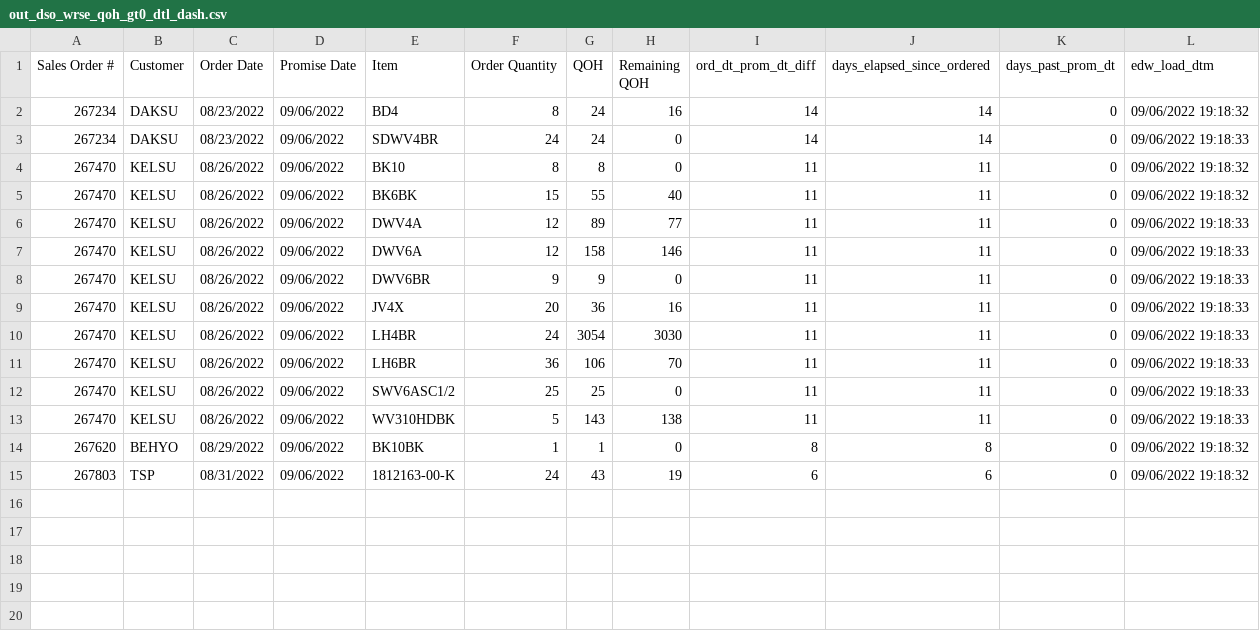
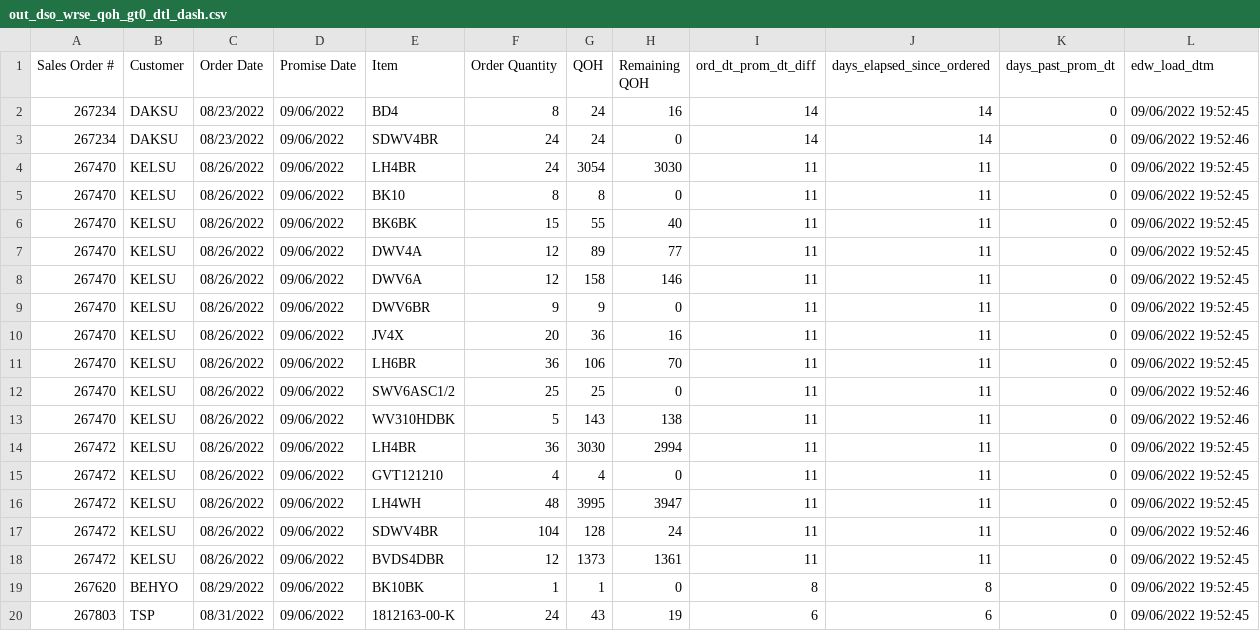
Before and after one commit to famcomfg/pi, a CSV file: out_dso_wrse_qoh_gt0_dtl_dash.csv, drawn as a sheet.

```diff
--- a/out_dso_wrse_qoh_gt0_dtl_dash.csv
+++ b/out_dso_wrse_qoh_gt0_dtl_dash.csv
@@ -1,15 +1,20 @@
 Sales Order #,Customer,Order Date,Promise Date,Item,Order Quantity,QOH,Remaining QOH,ord_dt_prom_dt_diff,days_elapsed_since_ordered,days_past_prom_dt,edw_load_dtm
-267234,DAKSU,08/23/2022,09/06/2022,BD4,8,24,16,14,14,0,09/06/2022 19:18:32
-267234,DAKSU,08/23/2022,09/06/2022,SDWV4BR,24,24,0,14,14,0,09/06/2022 19:18:33
-267470,KELSU,08/26/2022,09/06/2022,BK10,8,8,0,11,11,0,09/06/2022 19:18:32
-267470,KELSU,08/26/2022,09/06/2022,BK6BK,15,55,40,11,11,0,09/06/2022 19:18:32
-267470,KELSU,08/26/2022,09/06/2022,DWV4A,12,89,77,11,11,0,09/06/2022 19:18:33
-267470,KELSU,08/26/2022,09/06/2022,DWV6A,12,158,146,11,11,0,09/06/2022 19:18:33
-267470,KELSU,08/26/2022,09/06/2022,DWV6BR,9,9,0,11,11,0,09/06/2022 19:18:33
-267470,KELSU,08/26/2022,09/06/2022,JV4X,20,36,16,11,11,0,09/06/2022 19:18:33
-267470,KELSU,08/26/2022,09/06/2022,LH4BR,24,3054,3030,11,11,0,09/06/2022 19:18:33
-267470,KELSU,08/26/2022,09/06/2022,LH6BR,36,106,70,11,11,0,09/06/2022 19:18:33
-267470,KELSU,08/26/2022,09/06/2022,SWV6ASC1/2,25,25,0,11,11,0,09/06/2022 19:18:33
-267470,KELSU,08/26/2022,09/06/2022,WV310HDBK,5,143,138,11,11,0,09/06/2022 19:18:33
-267620,BEHYO,08/29/2022,09/06/2022,BK10BK,1,1,0,8,8,0,09/06/2022 19:18:32
-267803,TSP,08/31/2022,09/06/2022,1812163-00-K,24,43,19,6,6,0,09/06/2022 19:18:32
+267234,DAKSU,08/23/2022,09/06/2022,BD4,8,24,16,14,14,0,09/06/2022 19:52:45
+267234,DAKSU,08/23/2022,09/06/2022,SDWV4BR,24,24,0,14,14,0,09/06/2022 19:52:46
+267470,KELSU,08/26/2022,09/06/2022,LH4BR,24,3054,3030,11,11,0,09/06/2022 19:52:45
+267470,KELSU,08/26/2022,09/06/2022,BK10,8,8,0,11,11,0,09/06/2022 19:52:45
+267470,KELSU,08/26/2022,09/06/2022,BK6BK,15,55,40,11,11,0,09/06/2022 19:52:45
+267470,KELSU,08/26/2022,09/06/2022,DWV4A,12,89,77,11,11,0,09/06/2022 19:52:45
+267470,KELSU,08/26/2022,09/06/2022,DWV6A,12,158,146,11,11,0,09/06/2022 19:52:45
+267470,KELSU,08/26/2022,09/06/2022,DWV6BR,9,9,0,11,11,0,09/06/2022 19:52:45
+267470,KELSU,08/26/2022,09/06/2022,JV4X,20,36,16,11,11,0,09/06/2022 19:52:45
+267470,KELSU,08/26/2022,09/06/2022,LH6BR,36,106,70,11,11,0,09/06/2022 19:52:45
+267470,KELSU,08/26/2022,09/06/2022,SWV6ASC1/2,25,25,0,11,11,0,09/06/2022 19:52:46
+267470,KELSU,08/26/2022,09/06/2022,WV310HDBK,5,143,138,11,11,0,09/06/2022 19:52:46
+267472,KELSU,08/26/2022,09/06/2022,LH4BR,36,3030,2994,11,11,0,09/06/2022 19:52:45
+267472,KELSU,08/26/2022,09/06/2022,GVT121210,4,4,0,11,11,0,09/06/2022 19:52:45
+267472,KELSU,08/26/2022,09/06/2022,LH4WH,48,3995,3947,11,11,0,09/06/2022 19:52:45
+267472,KELSU,08/26/2022,09/06/2022,SDWV4BR,104,128,24,11,11,0,09/06/2022 19:52:46
+267472,KELSU,08/26/2022,09/06/2022,BVDS4DBR,12,1373,1361,11,11,0,09/06/2022 19:52:45
+267620,BEHYO,08/29/2022,09/06/2022,BK10BK,1,1,0,8,8,0,09/06/2022 19:52:45
+267803,TSP,08/31/2022,09/06/2022,1812163-00-K,24,43,19,6,6,0,09/06/2022 19:52:45
```
Also changed, not shown: out_dso_wrse_qoh_gt0_amaz_web_dtl_dash.csv, out_dso_wrse_qoh_gt0_amaz_web_summ_dash.csv, 1 other file.
